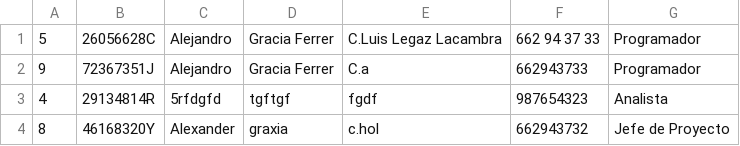
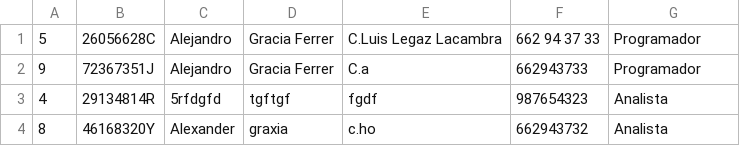
Before and after one commit to alejandrografp/UD12.GUI2_Alumno, a CSV file: ficheroDatos/empresa.csv, drawn as a sheet.

```diff
--- a/ficheroDatos/empresa.csv
+++ b/ficheroDatos/empresa.csv
@@ -3,2 +3,2 @@
 4;29134814R;5rfdgfd;tgftgf;fgdf;987654323;Analista
-8;46168320Y;Alexander;graxia;c.hol;662943732;Jefe de Proyecto
+8;46168320Y;Alexander;graxia;c.ho;662943732;Analista
```
Also changed, not shown: 6 other files.
